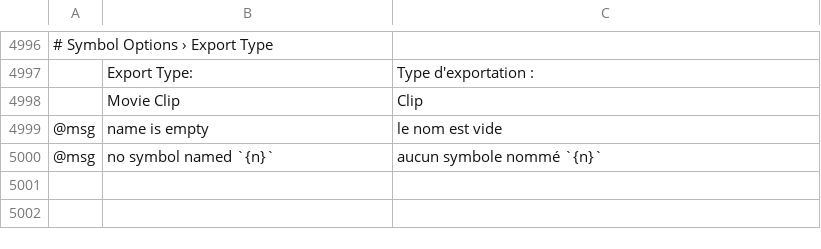
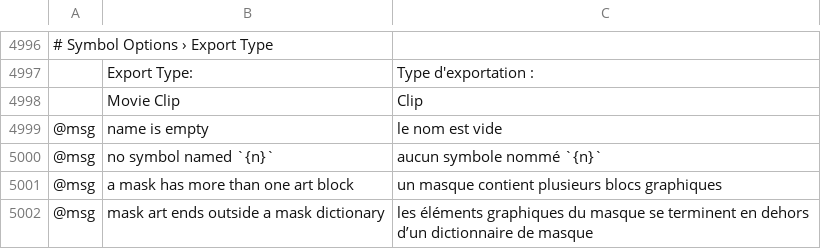
Before and after one commit to 00xJS/vectorcraft, a TSV file: crates/ui-egui/src/i18n/fr.tsv, drawn as a sheet; only a part is shown, gaps mark what is left out; the diff names each change by its address in the sheet, - before the commit and + after, or states it on an @@ line.

```diff
--- a/crates/ui-egui/src/i18n/fr.tsv
+++ b/crates/ui-egui/src/i18n/fr.tsv
+row 5001: @msg | a mask has more than one art block | un masque contient plusieurs blocs graphiques
+row 5002: @msg | mask art ends outside a mask dictionary | les éléments graphiques du masque se terminent en dehors d’un dictionnaire de masque
```
Also changed, not shown: crates/ui-egui/src/i18n/el.tsv, crates/ui-egui/src/i18n/es.tsv, 16 other files.
